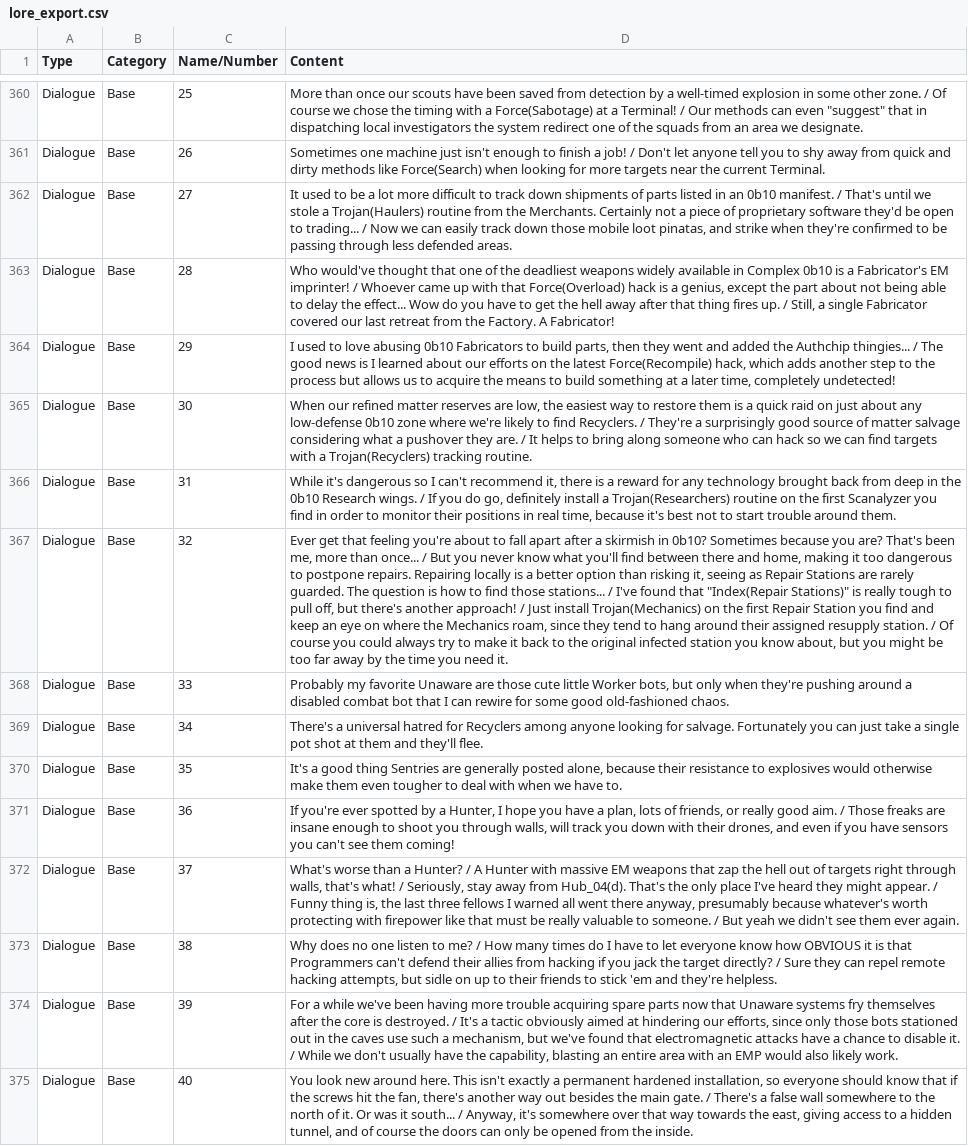
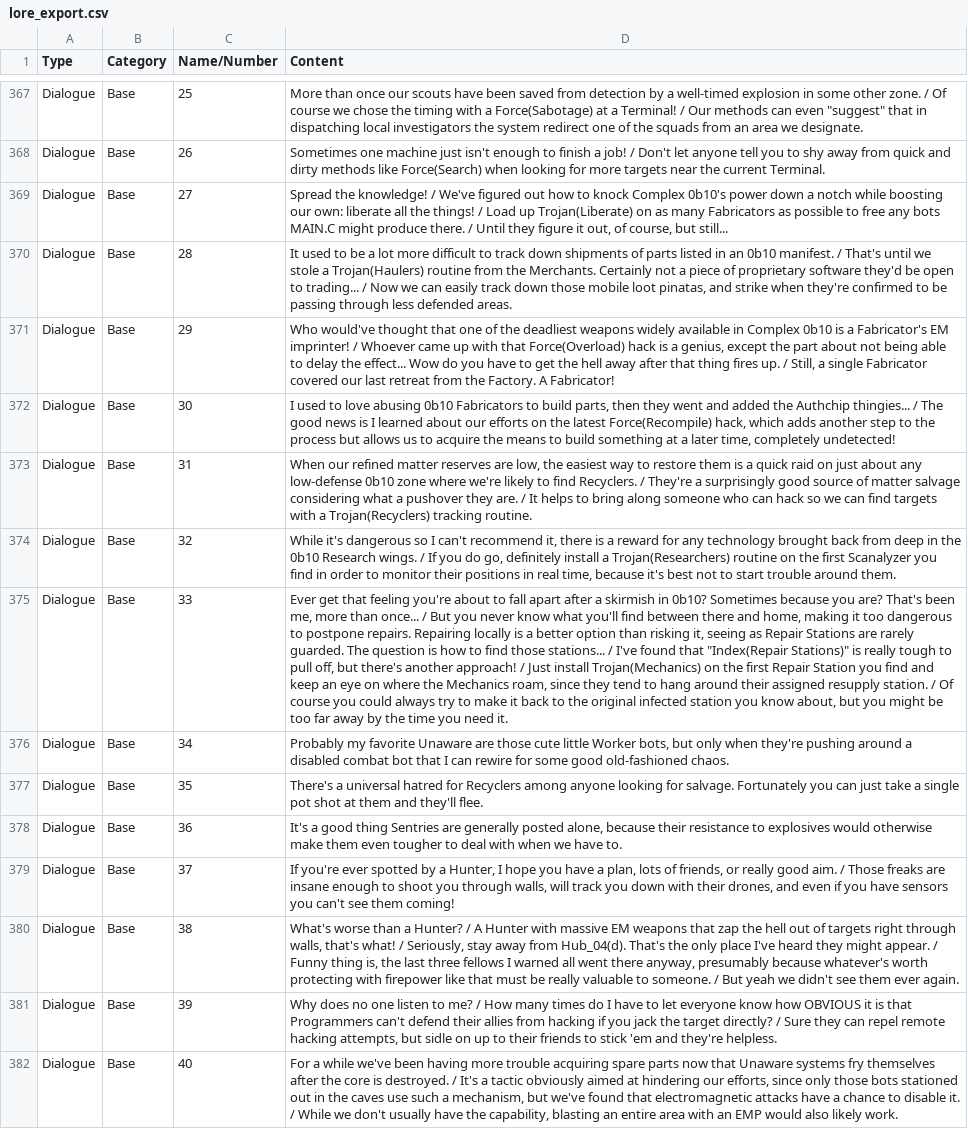
Before and after one commit to noemica/cog-minder, a CSV file: utils/lore_export.csv, drawn as a sheet; only a part is shown, gaps mark what is left out; addresses are those after the commit; the diff covers the shown part only; the diff names each change by its address in the sheet, - before the commit and + after, or states it on an @@ line.

Commit message:
Initial set of Beta 12 updates, part/bots/lore all updated

```diff
--- a/utils/lore_export.csv
+++ b/utils/lore_export.csv
-D369 (Content): It used to be a lot more difficult to track down shipments of parts listed in an 0b10 manifest. / That's until we stole a Trojan(Haulers) routine from the Merchants. Certainly not a piece of proprietary software they'd be open to trading... / Now we can easily track down those mobile loot pinatas, and strike when they're confirmed to be passing through less defended areas.
+D369 (Content): Spread the knowledge! / We've figured out how to knock Complex 0b10's power down a notch while boosting our own: liberate all the things! / Load up Trojan(Liberate) on as many Fabricators as possible to free any bots MAIN.C might produce there. / Until they figure it out, of course, but still...
-D370 (Content): Who would've thought that one of the deadliest weapons widely available in Complex 0b10 is a Fabricator's EM imprinter! / Whoever came up with that Force(Overload) hack is a genius, except the part about not being able to delay the effect... Wow do you have to get the hell away after that thing fires up. / Still, a single Fabricator covered our last retreat from the Factory. A Fabricator!
+D370 (Content): It used to be a lot more difficult to track down shipments of parts listed in an 0b10 manifest. / That's until we stole a Trojan(Haulers) routine from the Merchants. Certainly not a piece of proprietary software they'd be open to trading... / Now we can easily track down those mobile loot pinatas, and strike when they're confirmed to be passing through less defended areas.
-D371 (Content): I used to love abusing 0b10 Fabricators to build parts, then they went and added the Authchip thingies... / The good news is I learned about our efforts on the latest Force(Recompile) hack, which adds another step to the process but allows us to acquire the means to build something at a later time, completely undetected!
+D371 (Content): Who would've thought that one of the deadliest weapons widely available in Complex 0b10 is a Fabricator's EM imprinter! / Whoever came up with that Force(Overload) hack is a genius, except the part about not being able to delay the effect... Wow do you have to get the hell away after that thing fires up. / Still, a single Fabricator covered our last retreat from the Factory. A Fabricator!
-D372 (Content): When our refined matter reserves are low, the easiest way to restore them is a quick raid on just about any low-defense 0b10 zone where we're likely to find Recyclers. / They're a surprisingly good source of matter salvage considering what a pushover they are. / It helps to bring along someone who can hack so we can find targets with a Trojan(Recyclers) tracking routine.
+D372 (Content): I used to love abusing 0b10 Fabricators to build parts, then they went and added the Authchip thingies... / The good news is I learned about our efforts on the latest Force(Recompile) hack, which adds another step to the process but allows us to acquire the means to build something at a later time, completely undetected!
-D373 (Content): While it's dangerous so I can't recommend it, there is a reward for any technology brought back from deep in the 0b10 Research wings. / If you do go, definitely install a Trojan(Researchers) routine on the first Scanalyzer you find in order to monitor their positions in real time, because it's best not to start trouble around them.
+D373 (Content): When our refined matter reserves are low, the easiest way to restore them is a quick raid on just about any low-defense 0b10 zone where we're likely to find Recyclers. / They're a surprisingly good source of matter salvage considering what a pushover they are. / It helps to bring along someone who can hack so we can find targets with a Trojan(Recyclers) tracking routine.
-D374 (Content): Ever get that feeling you're about to fall apart after a skirmish in 0b10? Sometimes because you are? That's been me, more than once... / But you never know what you'll find between there and home, making it too dangerous to postpone repairs. Repairing locally is a better option than risking it, seeing as Repair Stations are rarely guarded. The question is how to find those stations... / I've found that "Index(Repair Stations)" is really tough to pull off, but there's another approach! / Just install Trojan(Mechanics) on the first Repair Station you find and keep an eye on where the Mechanics roam, since they tend to hang around their assigned resupply station. / Of course you could always try to make it back to the original infected station you know about, but you might be too far away by the time you need it.
+D374 (Content): While it's dangerous so I can't recommend it, there is a reward for any technology brought back from deep in the 0b10 Research wings. / If you do go, definitely install a Trojan(Researchers) routine on the first Scanalyzer you find in order to monitor their positions in real time, because it's best not to start trouble around them.
-D375 (Content): Probably my favorite Unaware are those cute little Worker bots, but only when they're pushing around a disabled combat bot that I can rewire for some good old-fashioned chaos.
+D375 (Content): Ever get that feeling you're about to fall apart after a skirmish in 0b10? Sometimes because you are? That's been me, more than once... / But you never know what you'll find between there and home, making it too dangerous to postpone repairs. Repairing locally is a better option than risking it, seeing as Repair Stations are rarely guarded. The question is how to find those stations... / I've found that "Index(Repair Stations)" is really tough to pull off, but there's another approach! / Just install Trojan(Mechanics) on the first Repair Station you find and keep an eye on where the Mechanics roam, since they tend to hang around their assigned resupply station. / Of course you could always try to make it back to the original infected station you know about, but you might be too far away by the time you need it.
-D376 (Content): There's a universal hatred for Recyclers among anyone looking for salvage. Fortunately you can just take a single pot shot at them and they'll flee.
+D376 (Content): Probably my favorite Unaware are those cute little Worker bots, but only when they're pushing around a disabled combat bot that I can rewire for some good old-fashioned chaos.
-D377 (Content): It's a good thing Sentries are generally posted alone, because their resistance to explosives would otherwise make them even tougher to deal with when we have to.
+D377 (Content): There's a universal hatred for Recyclers among anyone looking for salvage. Fortunately you can just take a single pot shot at them and they'll flee.
-D378 (Content): If you're ever spotted by a Hunter, I hope you have a plan, lots of friends, or really good aim. / Those freaks are insane enough to shoot you through walls, will track you down with their drones, and even if you have sensors you can't see them coming!
+D378 (Content): It's a good thing Sentries are generally posted alone, because their resistance to explosives would otherwise make them even tougher to deal with when we have to.
-D379 (Content): What's worse than a Hunter? / A Hunter with massive EM weapons that zap the hell out of targets right through walls, that's what! / Seriously, stay away from Hub_04(d). That's the only place I've heard they might appear. / Funny thing is, the last three fellows I warned all went there anyway, presumably because whatever's worth protecting with firepower like that must be really valuable to someone. / But yeah we didn't see them ever again.
+D379 (Content): If you're ever spotted by a Hunter, I hope you have a plan, lots of friends, or really good aim. / Those freaks are insane enough to shoot you through walls, will track you down with their drones, and even if you have sensors you can't see them coming!
-D380 (Content): Why does no one listen to me? / How many times do I have to let everyone know how OBVIOUS it is that Programmers can't defend their allies from hacking if you jack the target directly? / Sure they can repel remote hacking attempts, but sidle on up to their friends to stick 'em and they're helpless.
+D380 (Content): What's worse than a Hunter? / A Hunter with massive EM weapons that zap the hell out of targets right through walls, that's what! / Seriously, stay away from Hub_04(d). That's the only place I've heard they might appear. / Funny thing is, the last three fellows I warned all went there anyway, presumably because whatever's worth protecting with firepower like that must be really valuable to someone. / But yeah we didn't see them ever again.
-D381 (Content): For a while we've been having more trouble acquiring spare parts now that Unaware systems fry themselves after the core is destroyed. / It's a tactic obviously aimed at hindering our efforts, since only those bots stationed out in the caves use such a mechanism, but we've found that electromagnetic attacks have a chance to disable it. / While we don't usually have the capability, blasting an entire area with an EMP would also likely work.
+D381 (Content): Why does no one listen to me? / How many times do I have to let everyone know how OBVIOUS it is that Programmers can't defend their allies from hacking if you jack the target directly? / Sure they can repel remote hacking attempts, but sidle on up to their friends to stick 'em and they're helpless.
-D382 (Content): You look new around here. This isn't exactly a permanent hardened installation, so everyone should know that if the screws hit the fan, there's another way out besides the main gate. / There's a false wall somewhere to the north of it. Or was it south... / Anyway, it's somewhere over that way towards the east, giving access to a hidden tunnel, and of course the doors can only be opened from the inside.
+D382 (Content): For a while we've been having more trouble acquiring spare parts now that Unaware systems fry themselves after the core is destroyed. / It's a tactic obviously aimed at hindering our efforts, since only those bots stationed out in the caves use such a mechanism, but we've found that electromagnetic attacks have a chance to disable it. / While we don't usually have the capability, blasting an entire area with an EMP would also likely work.
```
Also changed, not shown: 21 added rows, 1 removed row and 62 edited cells elsewhere in this file, utils/robots_export.csv, 21 other files.
